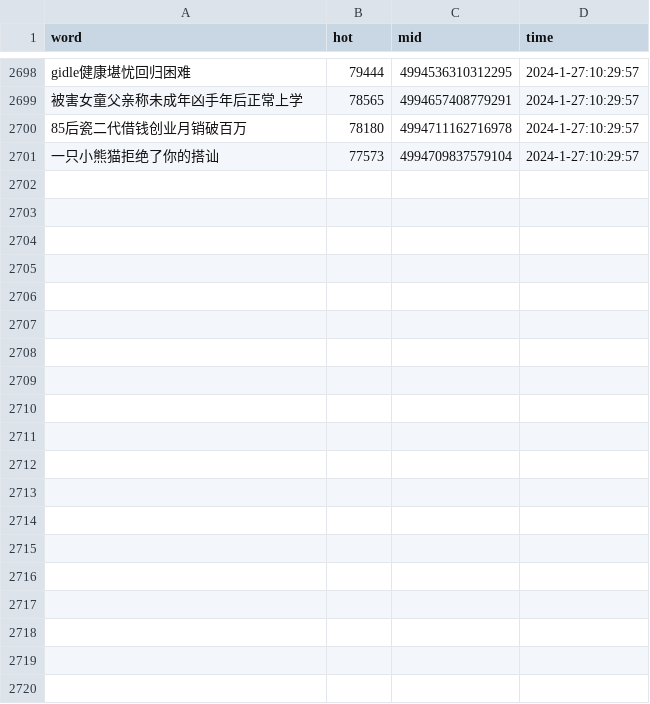
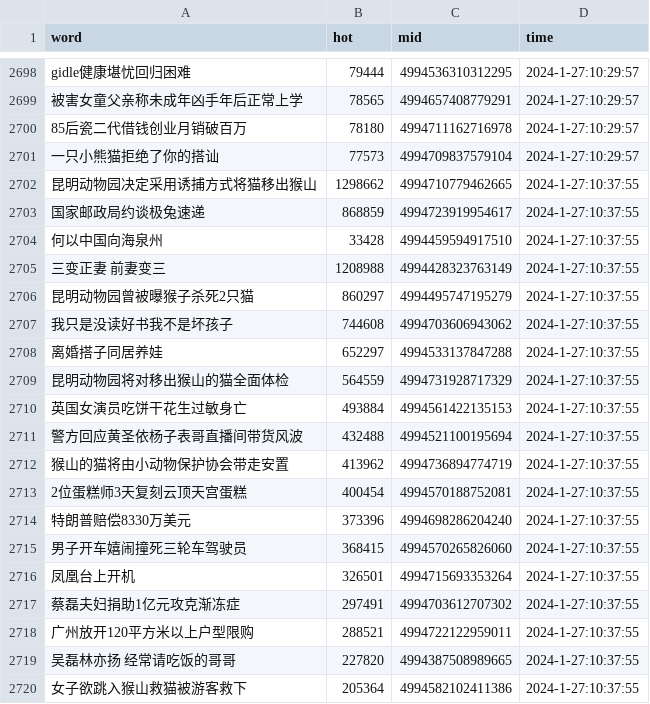
Before and after one commit to Euclid-Jie/weibo_hotlist, a CSV file: hotlist/2024_1_27.csv, drawn as a sheet; only a part is shown, gaps mark what is left out; the diff covers the shown part only; the diff names each change by its address in the sheet, - before the commit and + after, or states it on an @@ line.

Commit message:
craw_5minly_2024-01-27 02:37

```diff
--- a/hotlist/2024_1_27.csv
+++ b/hotlist/2024_1_27.csv
+row 2702: 昆明动物园决定采用诱捕方式将猫移出猴山 | 1298662 | 4994710779462665 | 2024-1-27:10:37:55
+row 2703: 国家邮政局约谈极兔速递 | 868859 | 4994723919954617 | 2024-1-27:10:37:55
+row 2704: 何以中国向海泉州 | 33428 | 4994459594917510 | 2024-1-27:10:37:55
+row 2705: 三变正妻 前妻变三 | 1208988 | 4994428323763149 | 2024-1-27:10:37:55
+row 2706: 昆明动物园曾被曝猴子杀死2只猫 | 860297 | 4994495747195279 | 2024-1-27:10:37:55
+row 2707: 我只是没读好书我不是坏孩子 | 744608 | 4994703606943062 | 2024-1-27:10:37:55
+row 2708: 离婚搭子同居养娃 | 652297 | 4994533137847288 | 2024-1-27:10:37:55
+row 2709: 昆明动物园将对移出猴山的猫全面体检 | 564559 | 4994731928717329 | 2024-1-27:10:37:55
+row 2710: 英国女演员吃饼干花生过敏身亡 | 493884 | 4994561422135153 | 2024-1-27:10:37:55
+row 2711: 警方回应黄圣依杨子表哥直播间带货风波 | 432488 | 4994521100195694 | 2024-1-27:10:37:55
+row 2712: 猴山的猫将由小动物保护协会带走安置 | 413962 | 4994736894774719 | 2024-1-27:10:37:55
+row 2713: 2位蛋糕师3天复刻云顶天宫蛋糕 | 400454 | 4994570188752081 | 2024-1-27:10:37:55
+row 2714: 特朗普赔偿8330万美元 | 373396 | 4994698286204240 | 2024-1-27:10:37:55
+row 2715: 男子开车嬉闹撞死三轮车驾驶员 | 368415 | 4994570265826060 | 2024-1-27:10:37:55
+row 2716: 凤凰台上开机 | 326501 | 4994715693353264 | 2024-1-27:10:37:55
+row 2717: 蔡磊夫妇捐助1亿元攻克渐冻症 | 297491 | 4994703612707302 | 2024-1-27:10:37:55
+row 2718: 广州放开120平方米以上户型限购 | 288521 | 4994722122959011 | 2024-1-27:10:37:55
+row 2719: 吴磊林亦扬 经常请吃饭的哥哥 | 227820 | 4994387508989665 | 2024-1-27:10:37:55
+row 2720: 女子欲跳入猴山救猫被游客救下 | 205364 | 4994582102411386 | 2024-1-27:10:37:55
```
Also changed, not shown: 31 added rows elsewhere in this file.
